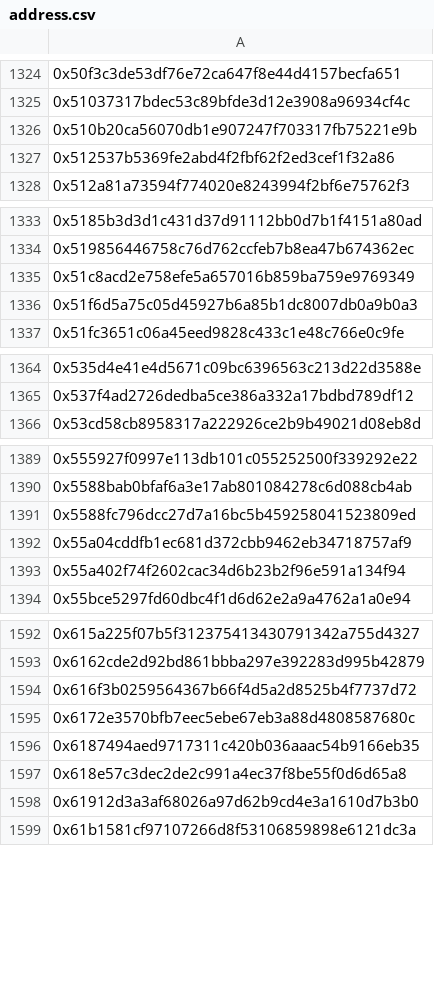
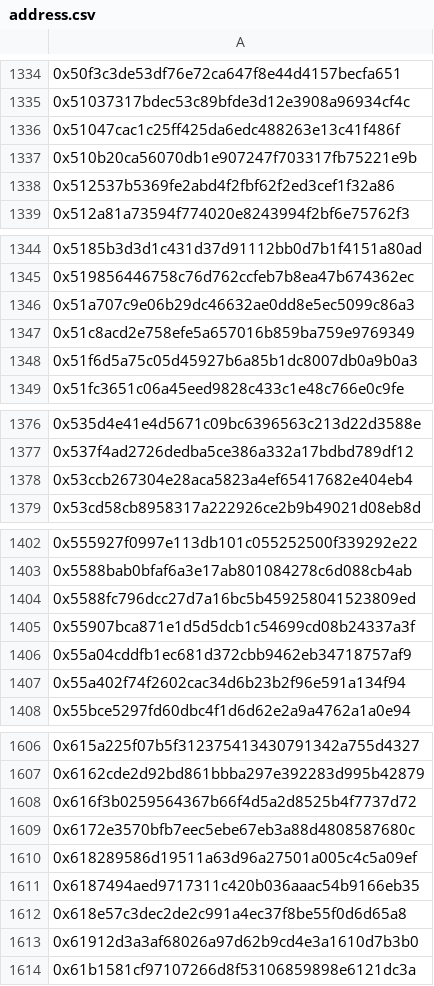
Before and after one commit to BulbaSwap/dex-volume-statistics, a CSV file: data/v2/swap/address.csv, drawn as a sheet; only a part is shown, gaps mark what is left out; the diff covers the shown part only.

```diff
--- a/data/v2/swap/address.csv
+++ b/data/v2/swap/address.csv
@@ -1325,2 +1335,3 @@
 0x51037317bdec53c89bfde3d12e3908a96934cf4c
+0x51047cac1c25ff425da6edc488263e13c41f486f
 0x510b20ca56070db1e907247f703317fb75221e9b
@@ -1334,2 +1345,3 @@
 0x519856446758c76d762ccfeb7b8ea47b674362ec
+0x51a707c9e06b29dc46632ae0dd8e5ec5099c86a3
 0x51c8acd2e758efe5a657016b859ba759e9769349
@@ -1365,2 +1377,3 @@
 0x537f4ad2726dedba5ce386a332a17bdbd789df12
+0x53ccb267304e28aca5823a4ef65417682e404eb4
 0x53cd58cb8958317a222926ce2b9b49021d08eb8d
@@ -1391,2 +1404,3 @@
 0x5588fc796dcc27d7a16bc5b459258041523809ed
+0x55907bca871e1d5d5dcb1c54699cd08b24337a3f
 0x55a04cddfb1ec681d372cbb9462eb34718757af9
@@ -1595,2 +1609,3 @@
 0x6172e3570bfb7eec5ebe67eb3a88d4808587680c
+0x618289586d19511a63d96a27501a005c4c5a09ef
 0x6187494aed9717311c420b036aaac54b9166eb35
```
Also changed, not shown: 21 added rows elsewhere in this file, 15 other files.
